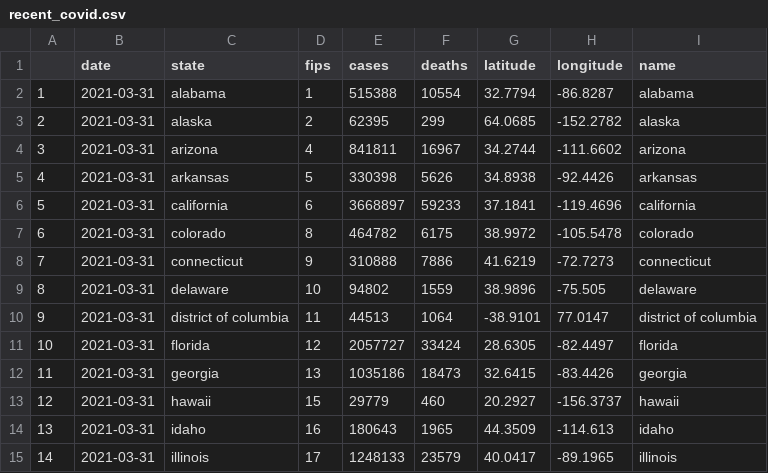
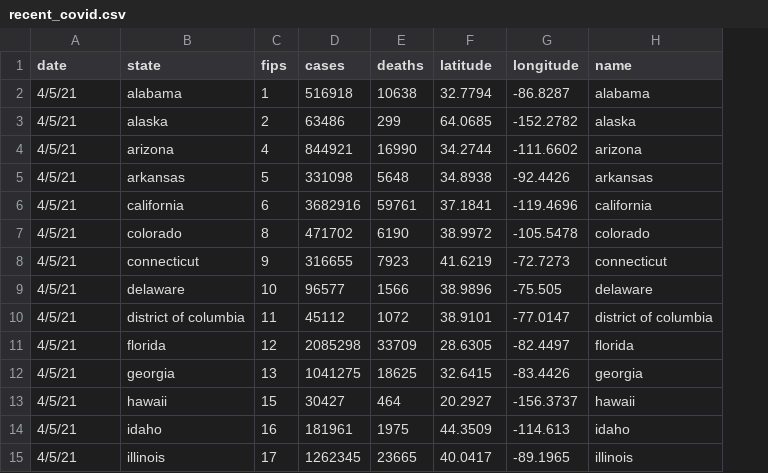
Before and after one commit to generationai/test-github-pages, a CSV file: recent_covid.csv, drawn as a sheet; only a part is shown; removed rows and columns are numbered as before the commit, all else as after; the diff covers the shown part only; the diff names each change by its address in the sheet, - before the commit and + after, or states it on an @@ line.

Commit message:
fixed DC lat/long, removed indices

```diff
--- a/recent_covid.csv
+++ b/recent_covid.csv
-column A, rows 2-15: 1 | 2 | 3 | 4 | 5 | 6 | 7 | 8 | 9 | 10 | 11 | 12 | 13 | 14
-A2:A15 (date): 2021-03-31
+A2:A15 (date): 4/5/21
-D2 (cases): 515388
+D2 (cases): 516918
-E2 (deaths): 10554
+E2 (deaths): 10638
-D3 (cases): 62395
+D3 (cases): 63486
-D4 (cases): 841811
+D4 (cases): 844921
-E4 (deaths): 16967
+E4 (deaths): 16990
-D5 (cases): 330398
+D5 (cases): 331098
-E5 (deaths): 5626
+E5 (deaths): 5648
-D6 (cases): 3668897
+D6 (cases): 3682916
-E6 (deaths): 59233
+E6 (deaths): 59761
-D7 (cases): 464782
+D7 (cases): 471702
-E7 (deaths): 6175
+E7 (deaths): 6190
-D8 (cases): 310888
+D8 (cases): 316655
-E8 (deaths): 7886
+E8 (deaths): 7923
-D9 (cases): 94802
+D9 (cases): 96577
-E9 (deaths): 1559
+E9 (deaths): 1566
-D10 (cases): 44513
+D10 (cases): 45112
-E10 (deaths): 1064
+E10 (deaths): 1072
-F10 (latitude): -38.9101
+F10 (latitude): 38.9101
-G10 (longitude): 77.0147
+G10 (longitude): -77.0147
-D11 (cases): 2057727
+D11 (cases): 2085298
-E11 (deaths): 33424
+E11 (deaths): 33709
-D12 (cases): 1035186
+D12 (cases): 1041275
-E12 (deaths): 18473
+E12 (deaths): 18625
-D13 (cases): 29779
+D13 (cases): 30427
-E13 (deaths): 460
+E13 (deaths): 464
-D14 (cases): 180643
+D14 (cases): 181961
-E14 (deaths): 1965
+E14 (deaths): 1975
-D15 (cases): 1248133
+D15 (cases): 1262345
-E15 (deaths): 23579
+E15 (deaths): 23665
```
Also changed, not shown: 109 edited cells elsewhere in this file.
